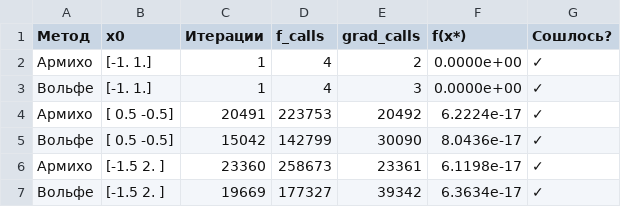
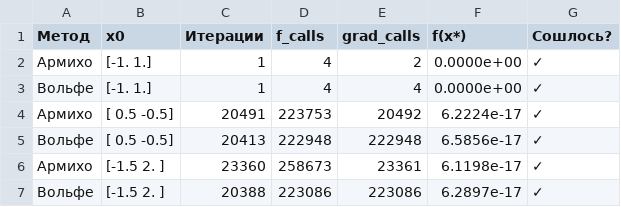
Before and after one commit to geolav/moptLab2, a CSV file: results/tables/Rosenbrock.csv, drawn as a sheet.

```diff
--- a/results/tables/Rosenbrock.csv
+++ b/results/tables/Rosenbrock.csv
@@ -2,6 +2,6 @@
 Армихо,[-1.  1.],1,4,2,0.0000e+00,✓
-Вольфе,[-1.  1.],1,4,3,0.0000e+00,✓
+Вольфе,[-1.  1.],1,4,4,0.0000e+00,✓
 Армихо,[ 0.5 -0.5],20491,223753,20492,6.2224e-17,✓
-Вольфе,[ 0.5 -0.5],15042,142799,30090,8.0436e-17,✓
+Вольфе,[ 0.5 -0.5],20413,222948,222948,6.5856e-17,✓
 Армихо,[-1.5  2. ],23360,258673,23361,6.1198e-17,✓
-Вольфе,[-1.5  2. ],19669,177327,39342,6.3634e-17,✓
+Вольфе,[-1.5  2. ],20388,223086,223086,6.2897e-17,✓
```
Also changed, not shown: results/tables/Himmelblau.csv, results/tables/Quadratic__ill_cond__κ_100____Вольфе.csv, 32 other files.
